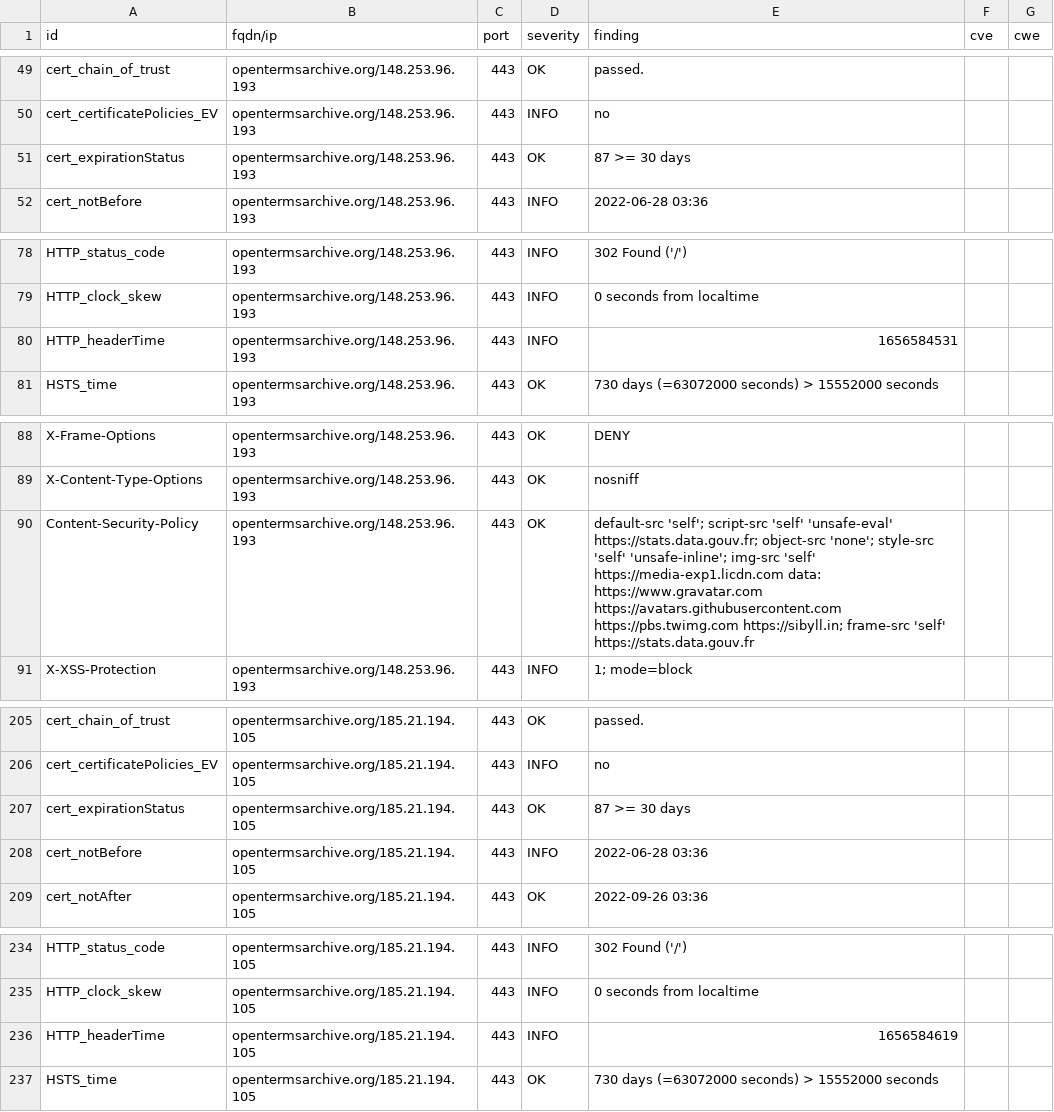
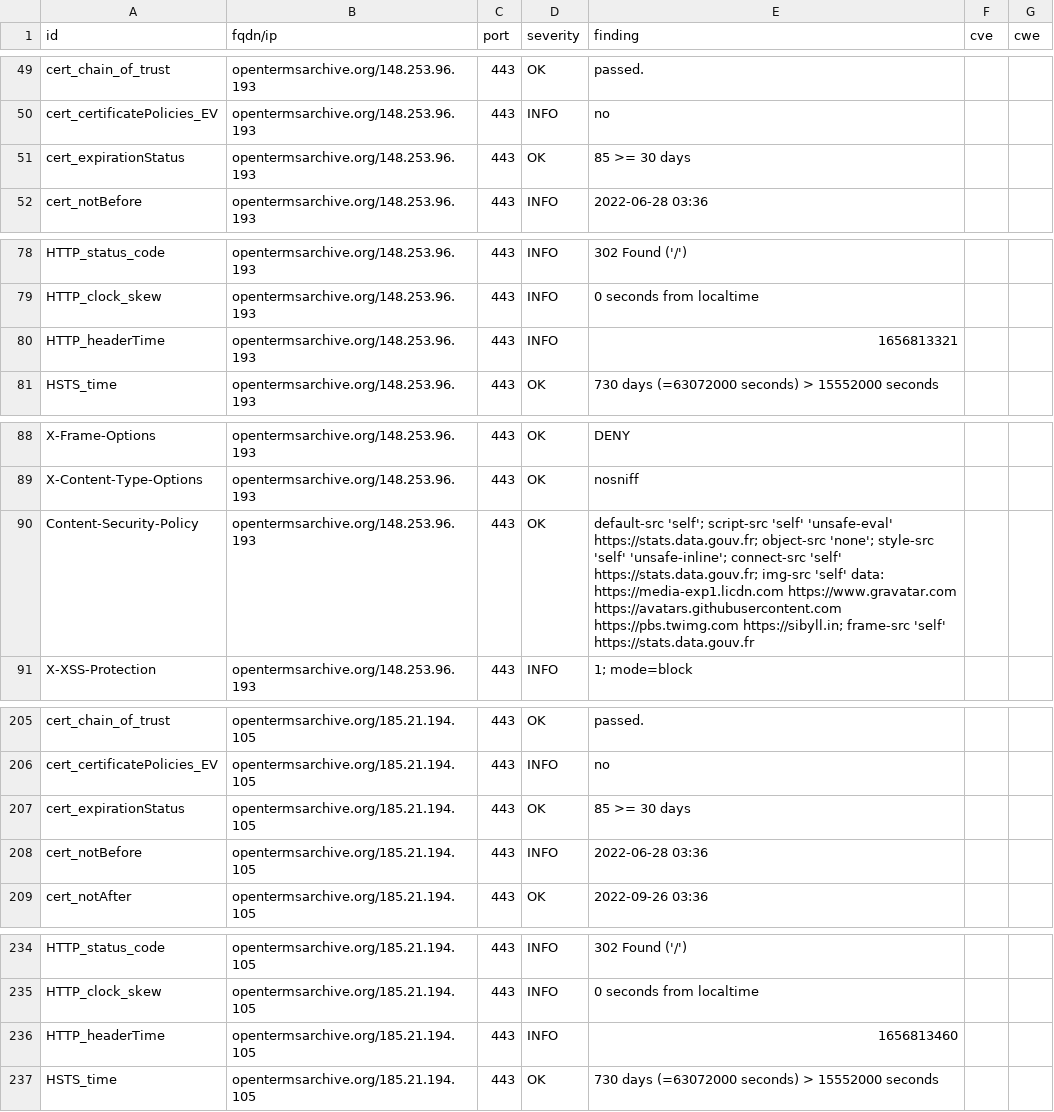
Before and after one commit to OpenTermsArchive/dashlord, a CSV file: results/aHR0cHM6Ly9vcGVudGVybXNhcmNoaXZlLm9yZy9mcg==/testssl.csv, drawn as a sheet; only a part is shown, gaps mark what is left out; the diff covers the shown part only.

Commit message:
update: https://opentermsarchive.org/fr

```diff
--- a/results/aHR0cHM6Ly9vcGVudGVybXNhcmNoaXZlLm9yZy9mcg==/testssl.csv
+++ b/results/aHR0cHM6Ly9vcGVudGVybXNhcmNoaXZlLm9yZy9mcg==/testssl.csv
@@ -50,3 +50,3 @@
 "cert_certificatePolicies_EV","opentermsarchive.org/148.253.96.193","443","INFO","no","",""
-"cert_expirationStatus","opentermsarchive.org/148.253.96.193","443","OK","87 >= 30 days","",""
+"cert_expirationStatus","opentermsarchive.org/148.253.96.193","443","OK","85 >= 30 days","",""
 "cert_notBefore","opentermsarchive.org/148.253.96.193","443","INFO","2022-06-28 03:36","",""
@@ -79,3 +79,3 @@
 "HTTP_clock_skew","opentermsarchive.org/148.253.96.193","443","INFO","0 seconds from localtime","",""
-"HTTP_headerTime","opentermsarchive.org/148.253.96.193","443","INFO","1656584531","",""
+"HTTP_headerTime","opentermsarchive.org/148.253.96.193","443","INFO","1656813321","",""
 "HSTS_time","opentermsarchive.org/148.253.96.193","443","OK","730 days (=63072000 seconds) > 15552000 seconds","",""
@@ -89,3 +89,3 @@
 "X-Content-Type-Options","opentermsarchive.org/148.253.96.193","443","OK","nosniff","",""
-"Content-Security-Policy","opentermsarchive.org/148.253.96.193","443","OK","default-src 'self'; script-src 'self' 'unsafe-eval' https://stats.data.gouv.fr; object-src 'none'; style-src 'self' 'unsafe-inline'; img-src 'self'  https://media-exp1.licdn.com data: https://www.gravatar.com https://avatars.githubusercontent.com https://pbs.twimg.com https://sibyll.in; frame-src 'self' https://stats.data.gouv.fr","",""
+"Content-Security-Policy","opentermsarchive.org/148.253.96.193","443","OK","default-src 'self'; script-src 'self' 'unsafe-eval' https://stats.data.gouv.fr; object-src 'none'; style-src 'self' 'unsafe-inline'; connect-src 'self' https://stats.data.gouv.fr; img-src 'self' data: https://media-exp1.licdn.com https://www.gravatar.com https://avatars.githubusercontent.com https://pbs.twimg.com https://sibyll.in; frame-src 'self' https://stats.data.gouv.fr","",""
 "X-XSS-Protection","opentermsarchive.org/148.253.96.193","443","INFO","1; mode=block","",""
@@ -206,3 +206,3 @@
 "cert_certificatePolicies_EV","opentermsarchive.org/185.21.194.105","443","INFO","no","",""
-"cert_expirationStatus","opentermsarchive.org/185.21.194.105","443","OK","87 >= 30 days","",""
+"cert_expirationStatus","opentermsarchive.org/185.21.194.105","443","OK","85 >= 30 days","",""
 "cert_notBefore","opentermsarchive.org/185.21.194.105","443","INFO","2022-06-28 03:36","",""
@@ -235,3 +235,3 @@
 "HTTP_clock_skew","opentermsarchive.org/185.21.194.105","443","INFO","0 seconds from localtime","",""
-"HTTP_headerTime","opentermsarchive.org/185.21.194.105","443","INFO","1656584619","",""
+"HTTP_headerTime","opentermsarchive.org/185.21.194.105","443","INFO","1656813460","",""
 "HSTS_time","opentermsarchive.org/185.21.194.105","443","OK","730 days (=63072000 seconds) > 15552000 seconds","",""
```
Also changed, not shown: 1 edited cell elsewhere in this file, 14 other files.
